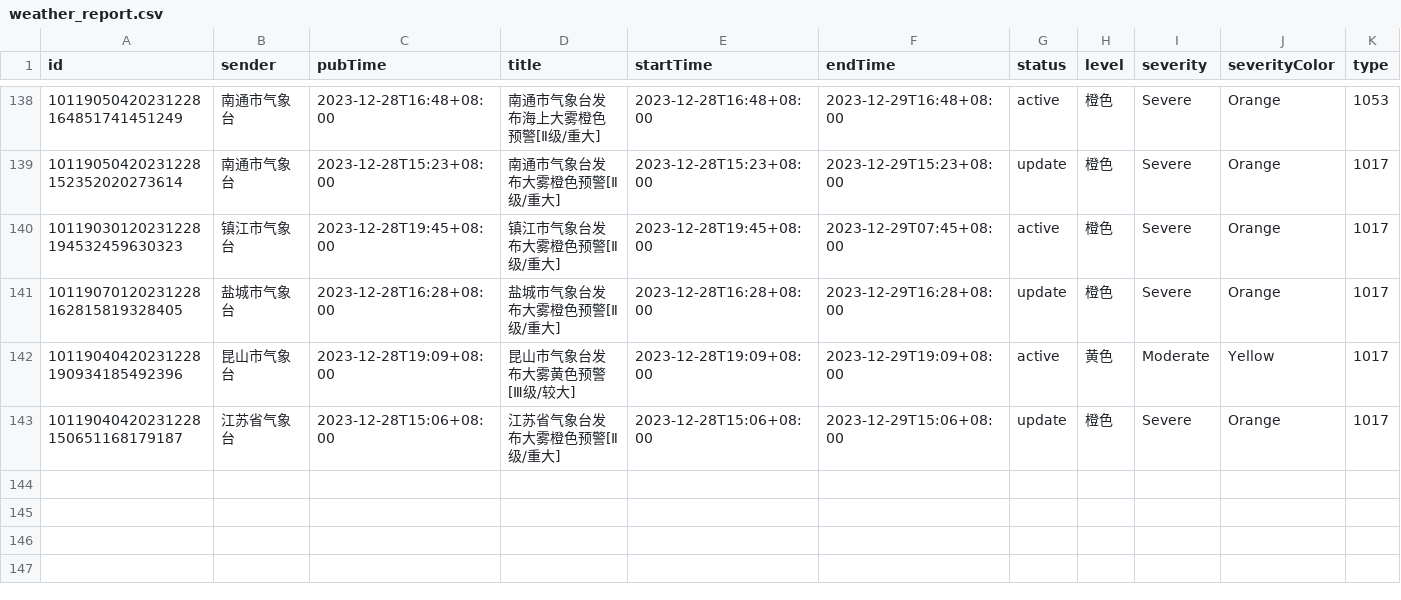
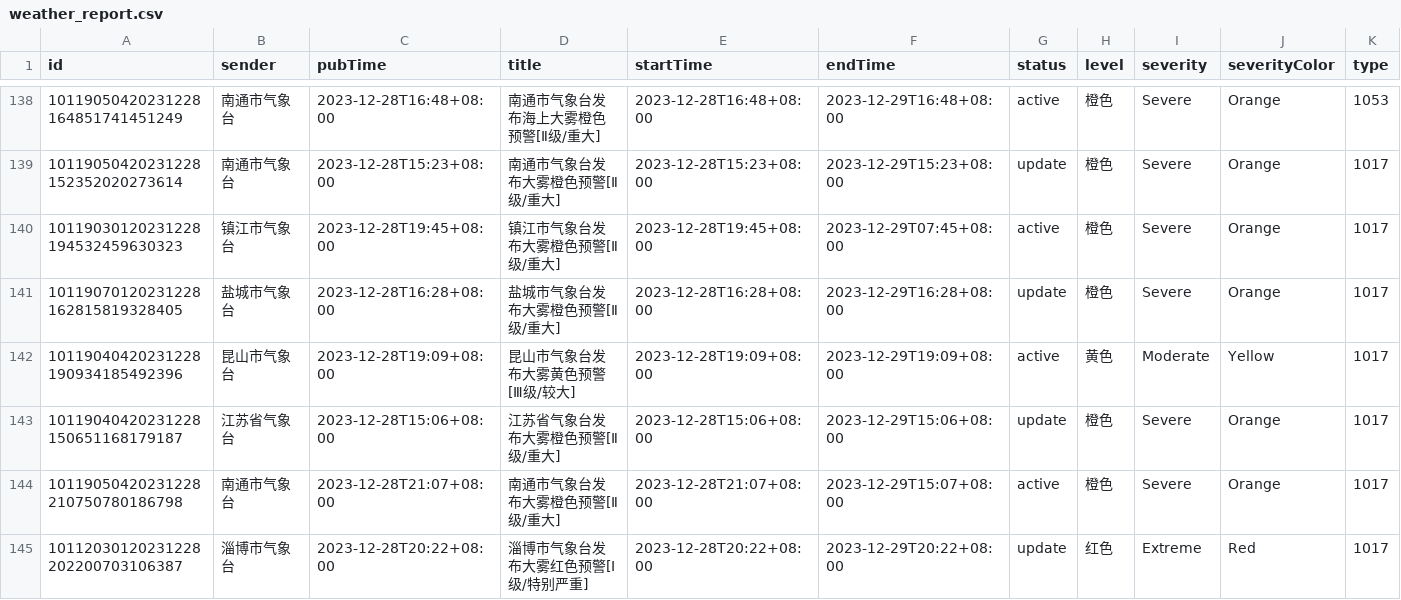
Before and after one commit to jinde98/weatherwarn, a CSV file: weather_report.csv, drawn as a sheet; only a part is shown, gaps mark what is left out; rows hold the shown columns only; the diff covers the shown part only; the diff names each change by its address in the sheet, - before the commit and + after, or states it on an @@ line.

Commit message:
Update data

```diff
--- a/weather_report.csv
+++ b/weather_report.csv
+row 144: 10119050420231228210750780186798 | 南通市气象台 | 2023-12-28T21:07+08:00 | 南通市气象台发布大雾橙色预警[Ⅱ级/重大] | 2023-12-28T21:07+08:00 | 2023-12-29T15:07+08:00 | active | 橙色 | Severe | Orange | 1017
+row 145: 10112030120231228202200703106387 | 淄博市气象台 | 2023-12-28T20:22+08:00 | 淄博市气象台发布大雾红色预警[I级/特别严重] | 2023-12-28T20:22+08:00 | 2023-12-29T20:22+08:00 | update | 红色 | Extreme | Red | 1017
```
Also changed, not shown: 2 added rows elsewhere in this file.
